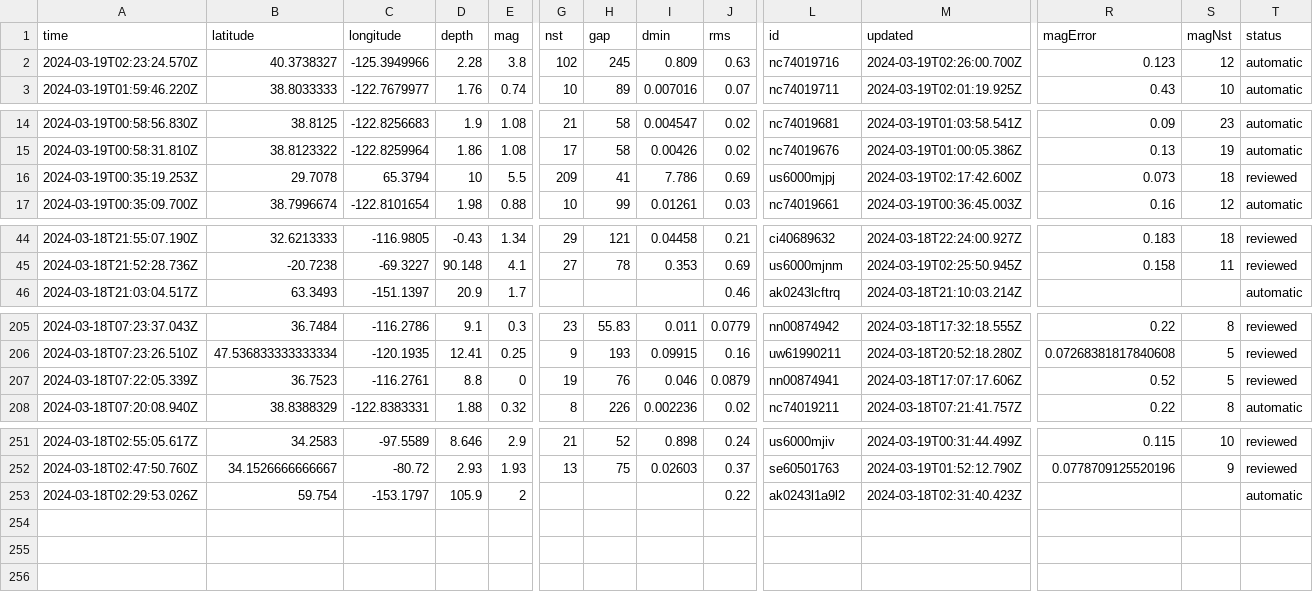
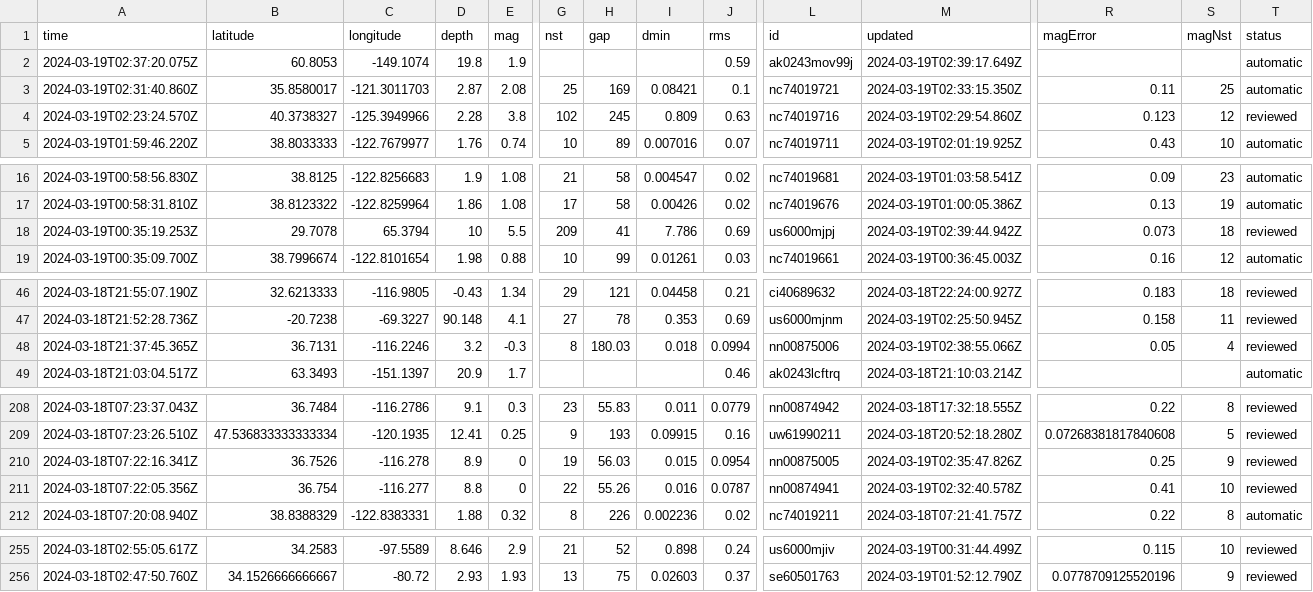
Before and after one commit to namakshenas/Github-Action-Data-Pipeline, a CSV file: usgs_current.csv, drawn as a sheet; only a part is shown, gaps mark what is left out; removed rows and columns are numbered as before the commit, all else as after; rows hold the shown columns only; the diff names each change by its address in the sheet, - before the commit and + after, or states it on an @@ line.

Commit message:
Latest data: Tue Mar 19 02:40:27 UTC 2024

```diff
--- a/usgs_current.csv
+++ b/usgs_current.csv
+row 2: 2024-03-19T02:37:20.075Z | 60.8053 | -149.1074 | 19.8 | 1.9 |  |  |  | 0.59 | ak0243mov99j | 2024-03-19T02:39:17.649Z |  |  | automatic
+row 3: 2024-03-19T02:31:40.860Z | 35.8580017 | -121.3011703 | 2.87 | 2.08 | 25 | 169 | 0.08421 | 0.1 | nc74019721 | 2024-03-19T02:33:15.350Z | 0.11 | 25 | automatic
-M4 (updated): 2024-03-19T02:26:00.700Z
+M4 (updated): 2024-03-19T02:29:54.860Z
-T4 (status): automatic
+T4 (status): reviewed
-M18 (updated): 2024-03-19T02:17:42.600Z
+M18 (updated): 2024-03-19T02:39:44.942Z
+row 48: 2024-03-18T21:37:45.365Z | 36.7131 | -116.2246 | 3.2 | -0.3 | 8 | 180.03 | 0.018 | 0.0994 | nn00875006 | 2024-03-19T02:38:55.066Z | 0.05 | 4 | reviewed
-A210 (time): 2024-03-18T07:22:05.339Z
+A210 (time): 2024-03-18T07:22:16.341Z
-B210 (latitude): 36.7523
+B210 (latitude): 36.7526
-C210 (longitude): -116.2761
+C210 (longitude): -116.278
-D210 (depth): 8.8
+D210 (depth): 8.9
-H210 (gap): 76
+H210 (gap): 56.03
-I210 (dmin): 0.046
+I210 (dmin): 0.015
-J210 (rms): 0.0879
+J210 (rms): 0.0954
-L210 (id): nn00874941
+L210 (id): nn00875005
-M210 (updated): 2024-03-18T17:07:17.606Z
+M210 (updated): 2024-03-19T02:35:47.826Z
-R210 (magError): 0.52
+R210 (magError): 0.25
-S210 (magNst): 5
+S210 (magNst): 9
+row 211: 2024-03-18T07:22:05.356Z | 36.754 | -116.277 | 8.8 | 0 | 22 | 55.26 | 0.016 | 0.0787 | nn00874941 | 2024-03-19T02:32:40.578Z | 0.41 | 10 | reviewed
-row 253: 2024-03-18T02:29:53.026Z | 59.754 | -153.1797 | 105.9 | 2 |  |  |  | 0.22 | ak0243l1a9l2 | 2024-03-18T02:31:40.423Z |  |  | automatic
```
